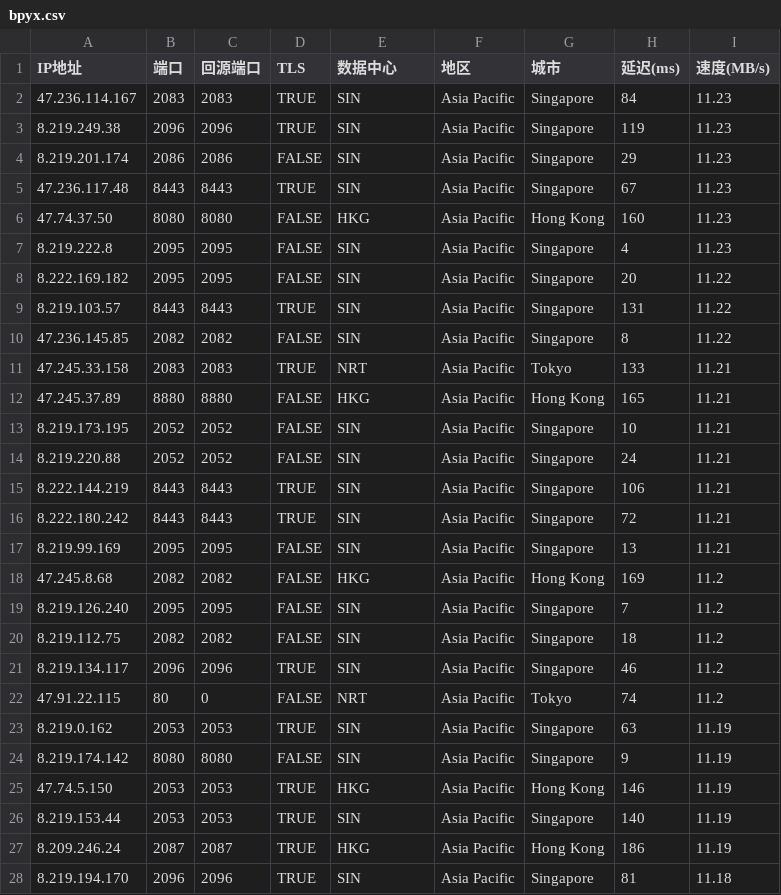
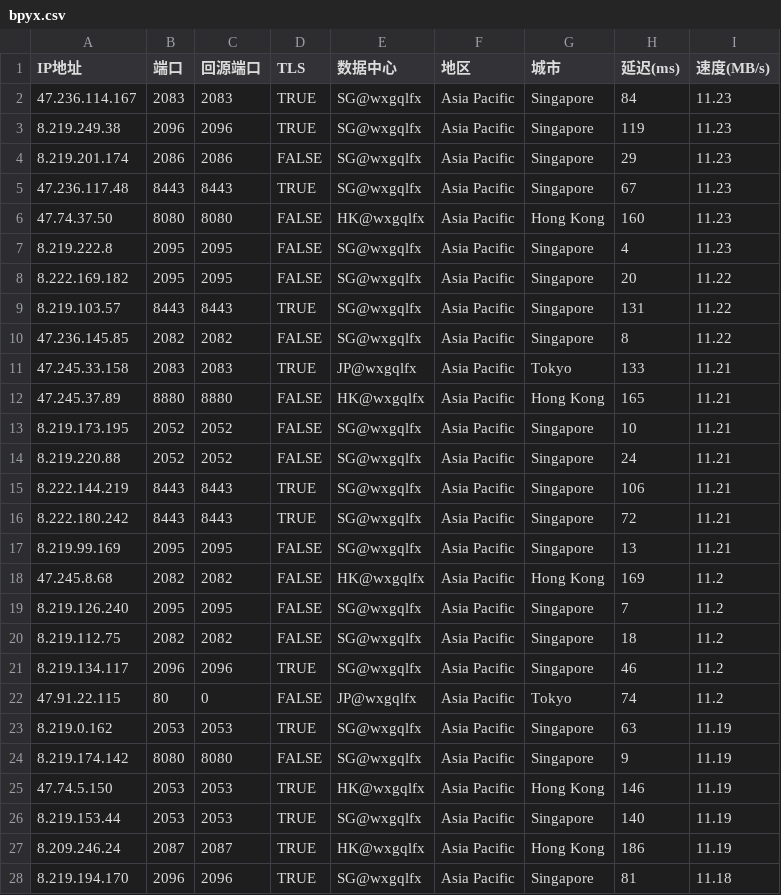
Before and after one commit to wentao883/TG-wxgqlfx_ZBDW, a CSV file: bpyx.csv, drawn as a sheet; only a part is shown; the diff covers the shown part only.

Commit message:
Update bpyx.csv

```diff
--- a/bpyx.csv
+++ b/bpyx.csv
@@ -1,28 +1,28 @@
 IP地址,端口,回源端口,TLS,数据中心,地区,城市,延迟(ms),速度(MB/s)
-47.236.114.167,2083,2083,TRUE,SIN,Asia Pacific,Singapore,84,11.23
-8.219.249.38,2096,2096,TRUE,SIN,Asia Pacific,Singapore,119,11.23
-8.219.201.174,2086,2086,FALSE,SIN,Asia Pacific,Singapore,29,11.23
-47.236.117.48,8443,8443,TRUE,SIN,Asia Pacific,Singapore,67,11.23
-47.74.37.50,8080,8080,FALSE,HKG,Asia Pacific,Hong Kong,160,11.23
-8.219.222.8,2095,2095,FALSE,SIN,Asia Pacific,Singapore,4,11.23
-8.222.169.182,2095,2095,FALSE,SIN,Asia Pacific,Singapore,20,11.22
-8.219.103.57,8443,8443,TRUE,SIN,Asia Pacific,Singapore,131,11.22
-47.236.145.85,2082,2082,FALSE,SIN,Asia Pacific,Singapore,8,11.22
-47.245.33.158,2083,2083,TRUE,NRT,Asia Pacific,Tokyo,133,11.21
-47.245.37.89,8880,8880,FALSE,HKG,Asia Pacific,Hong Kong,165,11.21
-8.219.173.195,2052,2052,FALSE,SIN,Asia Pacific,Singapore,10,11.21
-8.219.220.88,2052,2052,FALSE,SIN,Asia Pacific,Singapore,24,11.21
-8.222.144.219,8443,8443,TRUE,SIN,Asia Pacific,Singapore,106,11.21
-8.222.180.242,8443,8443,TRUE,SIN,Asia Pacific,Singapore,72,11.21
-8.219.99.169,2095,2095,FALSE,SIN,Asia Pacific,Singapore,13,11.21
-47.245.8.68,2082,2082,FALSE,HKG,Asia Pacific,Hong Kong,169,11.2
-8.219.126.240,2095,2095,FALSE,SIN,Asia Pacific,Singapore,7,11.2
-8.219.112.75,2082,2082,FALSE,SIN,Asia Pacific,Singapore,18,11.2
-8.219.134.117,2096,2096,TRUE,SIN,Asia Pacific,Singapore,46,11.2
-47.91.22.115,80,0,FALSE,NRT,Asia Pacific,Tokyo,74,11.2
-8.219.0.162,2053,2053,TRUE,SIN,Asia Pacific,Singapore,63,11.19
-8.219.174.142,8080,8080,FALSE,SIN,Asia Pacific,Singapore,9,11.19
-47.74.5.150,2053,2053,TRUE,HKG,Asia Pacific,Hong Kong,146,11.19
-8.219.153.44,2053,2053,TRUE,SIN,Asia Pacific,Singapore,140,11.19
-8.209.246.24,2087,2087,TRUE,HKG,Asia Pacific,Hong Kong,186,11.19
-8.219.194.170,2096,2096,TRUE,SIN,Asia Pacific,Singapore,81,11.18
+47.236.114.167,2083,2083,TRUE,SG@wxgqlfx,Asia Pacific,Singapore,84,11.23
+8.219.249.38,2096,2096,TRUE,SG@wxgqlfx,Asia Pacific,Singapore,119,11.23
+8.219.201.174,2086,2086,FALSE,SG@wxgqlfx,Asia Pacific,Singapore,29,11.23
+47.236.117.48,8443,8443,TRUE,SG@wxgqlfx,Asia Pacific,Singapore,67,11.23
+47.74.37.50,8080,8080,FALSE,HK@wxgqlfx,Asia Pacific,Hong Kong,160,11.23
+8.219.222.8,2095,2095,FALSE,SG@wxgqlfx,Asia Pacific,Singapore,4,11.23
+8.222.169.182,2095,2095,FALSE,SG@wxgqlfx,Asia Pacific,Singapore,20,11.22
+8.219.103.57,8443,8443,TRUE,SG@wxgqlfx,Asia Pacific,Singapore,131,11.22
+47.236.145.85,2082,2082,FALSE,SG@wxgqlfx,Asia Pacific,Singapore,8,11.22
+47.245.33.158,2083,2083,TRUE,JP@wxgqlfx,Asia Pacific,Tokyo,133,11.21
+47.245.37.89,8880,8880,FALSE,HK@wxgqlfx,Asia Pacific,Hong Kong,165,11.21
+8.219.173.195,2052,2052,FALSE,SG@wxgqlfx,Asia Pacific,Singapore,10,11.21
+8.219.220.88,2052,2052,FALSE,SG@wxgqlfx,Asia Pacific,Singapore,24,11.21
+8.222.144.219,8443,8443,TRUE,SG@wxgqlfx,Asia Pacific,Singapore,106,11.21
+8.222.180.242,8443,8443,TRUE,SG@wxgqlfx,Asia Pacific,Singapore,72,11.21
+8.219.99.169,2095,2095,FALSE,SG@wxgqlfx,Asia Pacific,Singapore,13,11.21
+47.245.8.68,2082,2082,FALSE,HK@wxgqlfx,Asia Pacific,Hong Kong,169,11.2
+8.219.126.240,2095,2095,FALSE,SG@wxgqlfx,Asia Pacific,Singapore,7,11.2
+8.219.112.75,2082,2082,FALSE,SG@wxgqlfx,Asia Pacific,Singapore,18,11.2
+8.219.134.117,2096,2096,TRUE,SG@wxgqlfx,Asia Pacific,Singapore,46,11.2
+47.91.22.115,80,0,FALSE,JP@wxgqlfx,Asia Pacific,Tokyo,74,11.2
+8.219.0.162,2053,2053,TRUE,SG@wxgqlfx,Asia Pacific,Singapore,63,11.19
+8.219.174.142,8080,8080,FALSE,SG@wxgqlfx,Asia Pacific,Singapore,9,11.19
+47.74.5.150,2053,2053,TRUE,HK@wxgqlfx,Asia Pacific,Hong Kong,146,11.19
+8.219.153.44,2053,2053,TRUE,SG@wxgqlfx,Asia Pacific,Singapore,140,11.19
+8.209.246.24,2087,2087,TRUE,HK@wxgqlfx,Asia Pacific,Hong Kong,186,11.19
+8.219.194.170,2096,2096,TRUE,SG@wxgqlfx,Asia Pacific,Singapore,81,11.18
```
Also changed, not shown: 131 edited cells elsewhere in this file.
